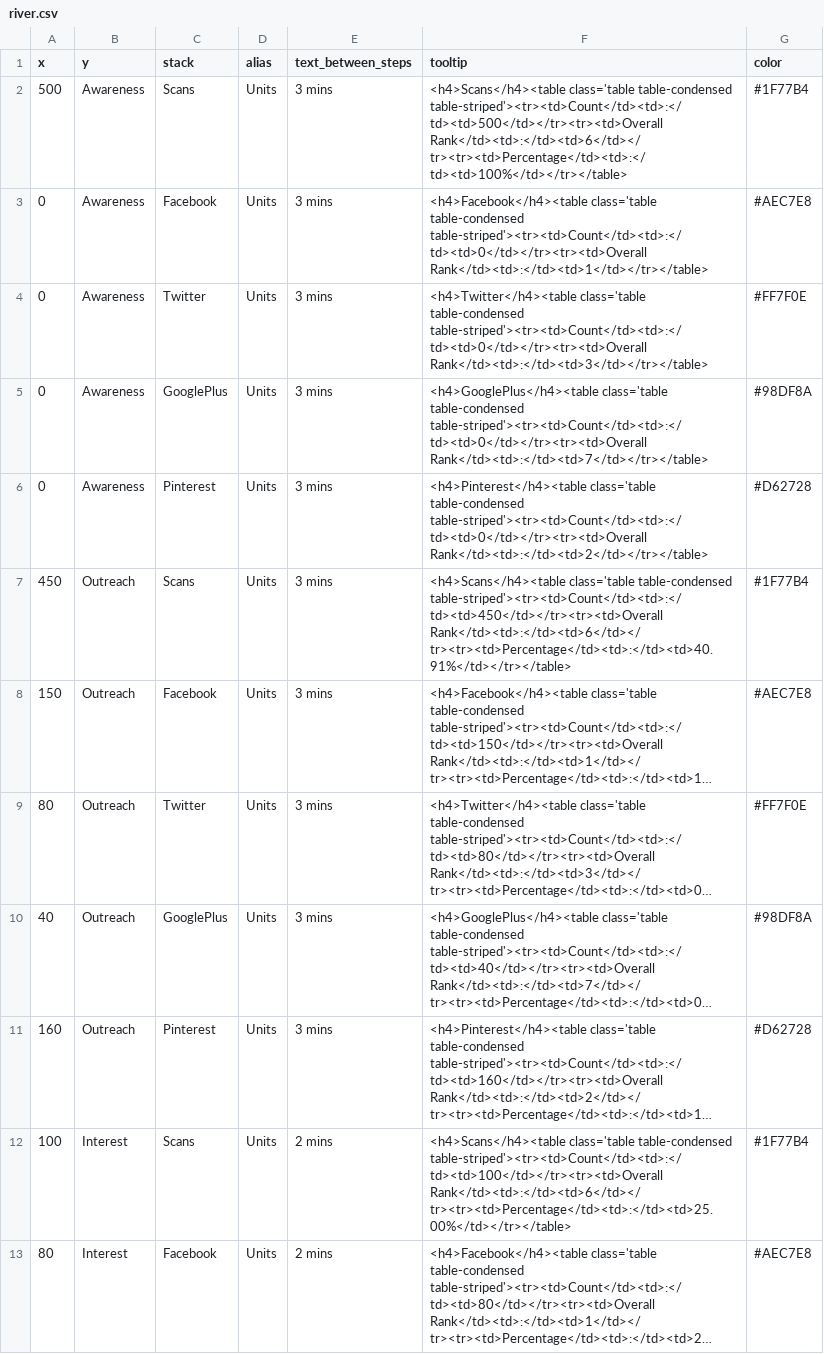
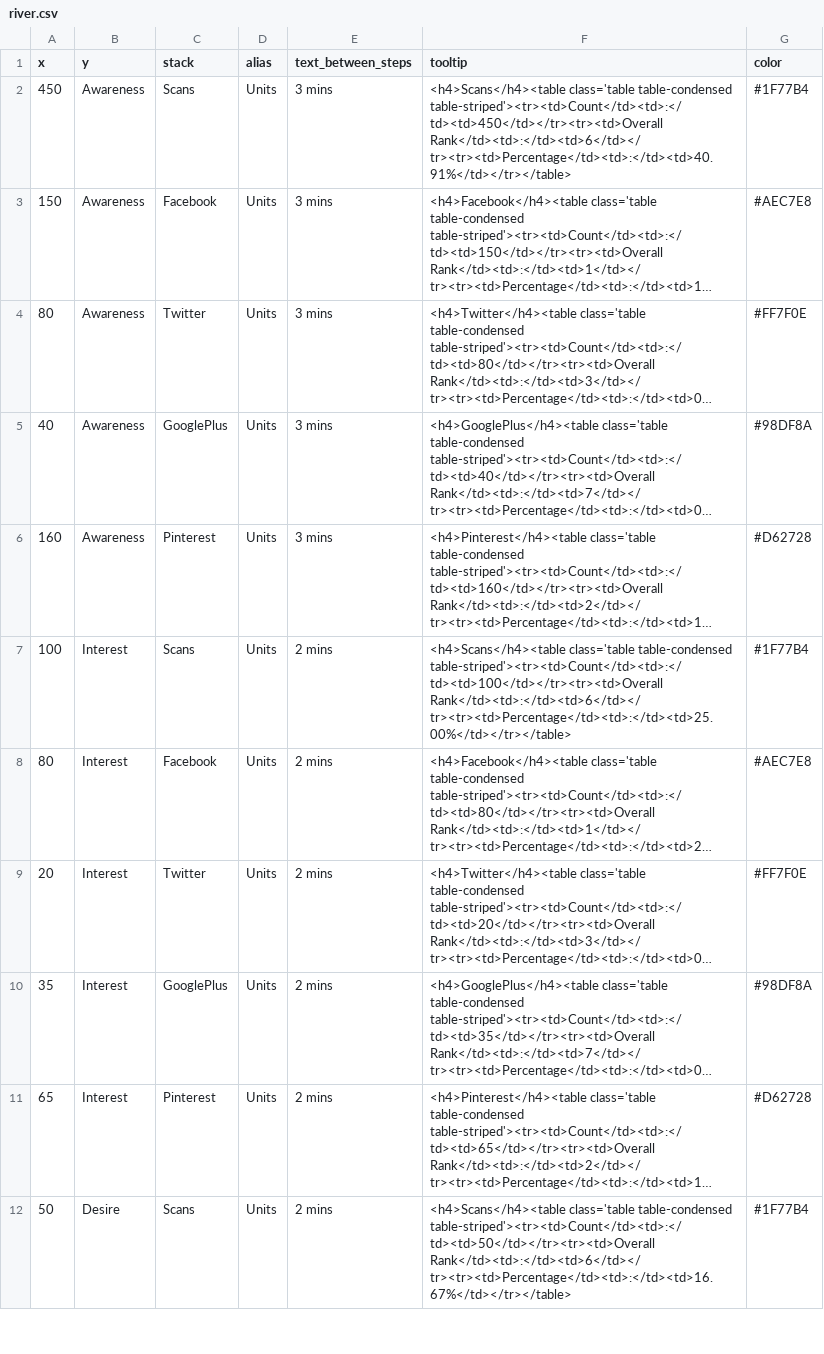
Before and after one commit to mihawk/PykCharts.js, a CSV file: data/river.csv, drawn as a sheet; only a part is shown; the shorter side is filled out with more unchanged rows; long unchanged cells end in …; removed rows and columns are numbered as before the commit, all else as after; the diff names each change by its address in the sheet, - before the commit and + after, or states it on an @@ line.

```diff
--- a/data/river.csv
+++ b/data/river.csv
-row 2: 500 | Awareness | Scans | Units | 3 mins | <h4>Scans</h4><table class='table table-condensed table-striped'><tr><td>Count</td><td>:</td><td>500</td></tr><tr><td>Overall Rank</td><td>:</td><td>6</td></tr><tr><td>Percentage</td><td>:</td><td>100%</td></tr></table> | #1F77B4
-row 3: 0 | Awareness | Facebook | Units | 3 mins | <h4>Facebook</h4><table class='table table-condensed table-striped'><tr><td>Count</td><td>:</td><td>0</td></tr><tr><td>Overall Rank</td><td>:</td><td>1</td></tr></table> | #AEC7E8
-row 4: 0 | Awareness | Twitter | Units | 3 mins | <h4>Twitter</h4><table class='table table-condensed table-striped'><tr><td>Count</td><td>:</td><td>0</td></tr><tr><td>Overall Rank</td><td>:</td><td>3</td></tr></table> | #FF7F0E
-row 5: 0 | Awareness | GooglePlus | Units | 3 mins | <h4>GooglePlus</h4><table class='table table-condensed table-striped'><tr><td>Count</td><td>:</td><td>0</td></tr><tr><td>Overall Rank</td><td>:</td><td>7</td></tr></table> | #98DF8A
-row 6: 0 | Awareness | Pinterest | Units | 3 mins | <h4>Pinterest</h4><table class='table table-condensed table-striped'><tr><td>Count</td><td>:</td><td>0</td></tr><tr><td>Overall Rank</td><td>:</td><td>2</td></tr></table> | #D62728
-B2:B6 (y): Outreach
+B2:B6 (y): Awareness
```
Also changed, not shown: 10 other files.
